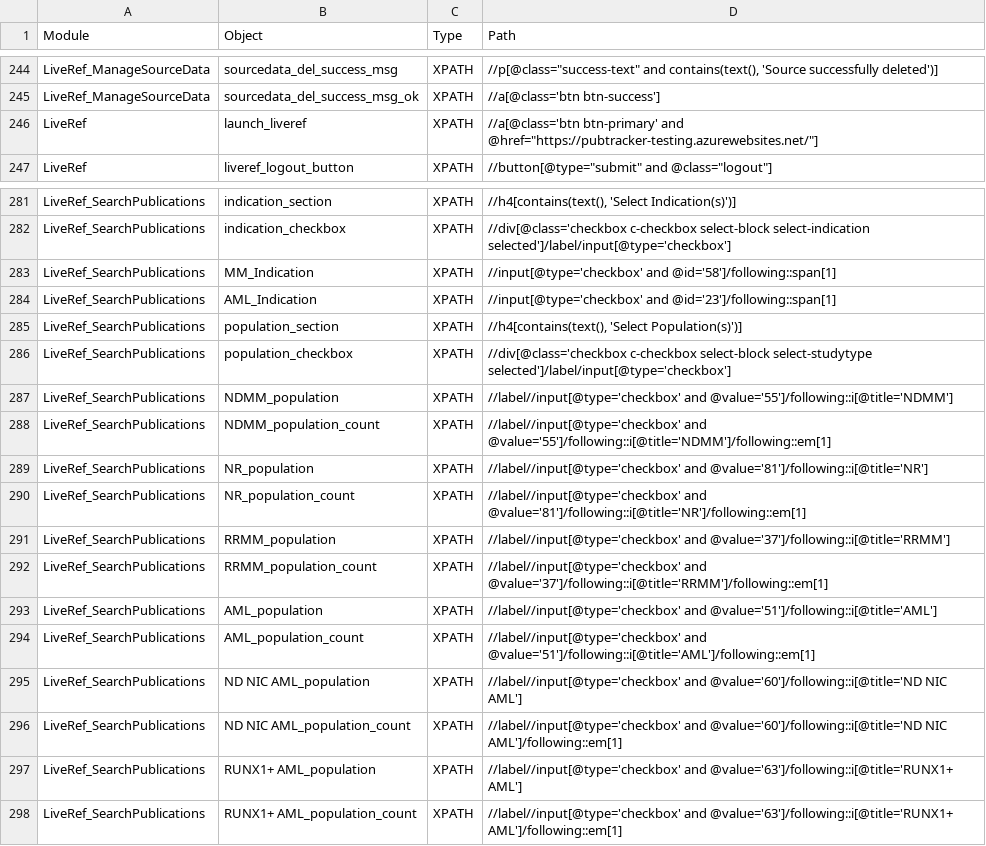
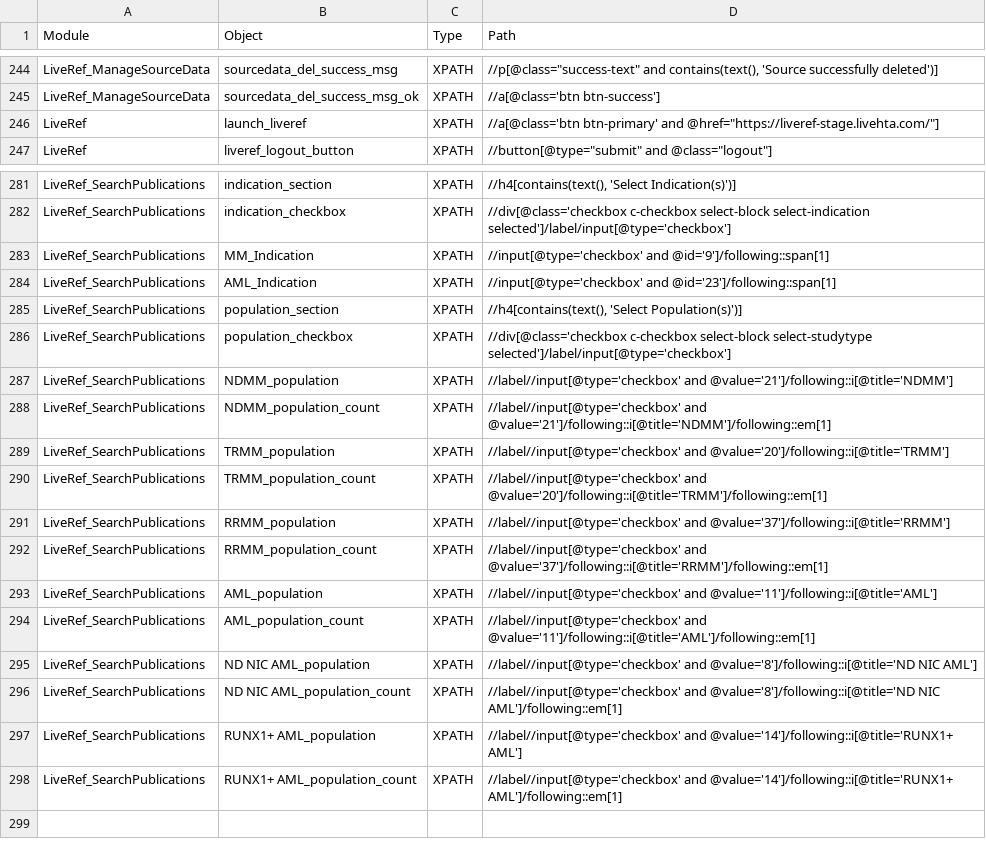
Before and after one commit to shilpasairam/shilpasairam, a CSV file: Configurations/OR_Staging.csv, drawn as a sheet; only a part is shown, gaps mark what is left out.

```diff
--- a/Configurations/OR_Staging.csv
+++ b/Configurations/OR_Staging.csv
@@ -245,3 +245,3 @@ LiveRef_ManageSourceData,sourcedata_del_success_msg,XPATH,"//p[@class=""success-
 LiveRef_ManageSourceData,sourcedata_del_success_msg_ok,XPATH,//a[@class='btn btn-success']
-LiveRef,launch_liveref,XPATH,"//a[@class='btn btn-primary' and @href=""https://pubtracker-testing.azurewebsites.net/""]"
+LiveRef,launch_liveref,XPATH,"//a[@class='btn btn-primary' and @href=""https://liveref-stage.livehta.com/""]"
 LiveRef,liveref_logout_button,XPATH,"//button[@type=""submit"" and @class=""logout""]"
@@ -282,3 +282,3 @@ LiveRef_SearchPublications,indication_section,XPATH,"//h4[contains(text(), 'Sele
 LiveRef_SearchPublications,indication_checkbox,XPATH,//div[@class='checkbox c-checkbox select-block select-indication selected']/label/input[@type='checkbox']
-LiveRef_SearchPublications,MM_Indication,XPATH,//input[@type='checkbox' and @id='58']/following::span[1]
+LiveRef_SearchPublications,MM_Indication,XPATH,//input[@type='checkbox' and @id='9']/following::span[1]
 LiveRef_SearchPublications,AML_Indication,XPATH,//input[@type='checkbox' and @id='23']/following::span[1]
@@ -286,13 +286,13 @@ LiveRef_SearchPublications,population_section,XPATH,"//h4[contains(text(), 'Sele
 LiveRef_SearchPublications,population_checkbox,XPATH,//div[@class='checkbox c-checkbox select-block select-studytype selected']/label/input[@type='checkbox']
-LiveRef_SearchPublications,NDMM_population,XPATH,//label//input[@type='checkbox' and @value='55']/following::i[@title='NDMM']
-LiveRef_SearchPublications,NDMM_population_count,XPATH,//label//input[@type='checkbox' and @value='55']/following::i[@title='NDMM']/following::em[1]
-LiveRef_SearchPublications,NR_population,XPATH,//label//input[@type='checkbox' and @value='81']/following::i[@title='NR']
-LiveRef_SearchPublications,NR_population_count,XPATH,//label//input[@type='checkbox' and @value='81']/following::i[@title='NR']/following::em[1]
+LiveRef_SearchPublications,NDMM_population,XPATH,//label//input[@type='checkbox' and @value='21']/following::i[@title='NDMM']
+LiveRef_SearchPublications,NDMM_population_count,XPATH,//label//input[@type='checkbox' and @value='21']/following::i[@title='NDMM']/following::em[1]
+LiveRef_SearchPublications,TRMM_population,XPATH,//label//input[@type='checkbox' and @value='20']/following::i[@title='TRMM']
+LiveRef_SearchPublications,TRMM_population_count,XPATH,//label//input[@type='checkbox' and @value='20']/following::i[@title='TRMM']/following::em[1]
 LiveRef_SearchPublications,RRMM_population,XPATH,//label//input[@type='checkbox' and @value='37']/following::i[@title='RRMM']
 LiveRef_SearchPublications,RRMM_population_count,XPATH,//label//input[@type='checkbox' and @value='37']/following::i[@title='RRMM']/following::em[1]
-LiveRef_SearchPublications,AML_population,XPATH,//label//input[@type='checkbox' and @value='51']/following::i[@title='AML']
-LiveRef_SearchPublications,AML_population_count,XPATH,//label//input[@type='checkbox' and @value='51']/following::i[@title='AML']/following::em[1]
-LiveRef_SearchPublications,ND NIC AML_population,XPATH,//label//input[@type='checkbox' and @value='60']/following::i[@title='ND NIC AML']
-LiveRef_SearchPublications,ND NIC AML_population_count,XPATH,//label//input[@type='checkbox' and @value='60']/following::i[@title='ND NIC AML']/following::em[1]
-LiveRef_SearchPublications,RUNX1+ AML_population,XPATH,//label//input[@type='checkbox' and @value='63']/following::i[@title='RUNX1+ AML']
-LiveRef_SearchPublications,RUNX1+ AML_population_count,XPATH,//label//input[@type='checkbox' and @value='63']/following::i[@title='RUNX1+ AML']/following::em[1]
+LiveRef_SearchPublications,AML_population,XPATH,//label//input[@type='checkbox' and @value='11']/following::i[@title='AML']
+LiveRef_SearchPublications,AML_population_count,XPATH,//label//input[@type='checkbox' and @value='11']/following::i[@title='AML']/following::em[1]
+LiveRef_SearchPublications,ND NIC AML_population,XPATH,//label//input[@type='checkbox' and @value='8']/following::i[@title='ND NIC AML']
+LiveRef_SearchPublications,ND NIC AML_population_count,XPATH,//label//input[@type='checkbox' and @value='8']/following::i[@title='ND NIC AML']/following::em[1]
+LiveRef_SearchPublications,RUNX1+ AML_population,XPATH,//label//input[@type='checkbox' and @value='14']/following::i[@title='RUNX1+ AML']
+LiveRef_SearchPublications,RUNX1+ AML_population_count,XPATH,//label//input[@type='checkbox' and @value='14']/following::i[@title='RUNX1+ AML']/following::em[1]
```
Also changed, not shown: Configurations/OR.csv, Configurations/OR_PROD.csv, 2 other files.
